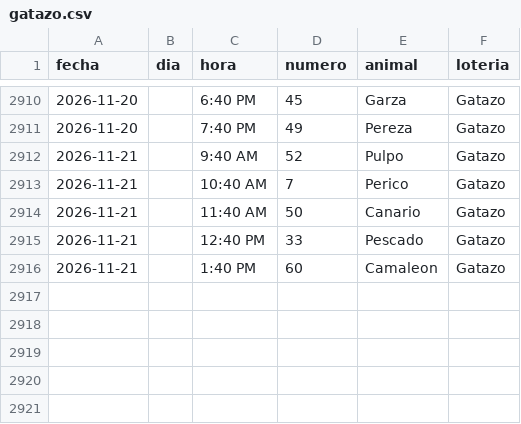
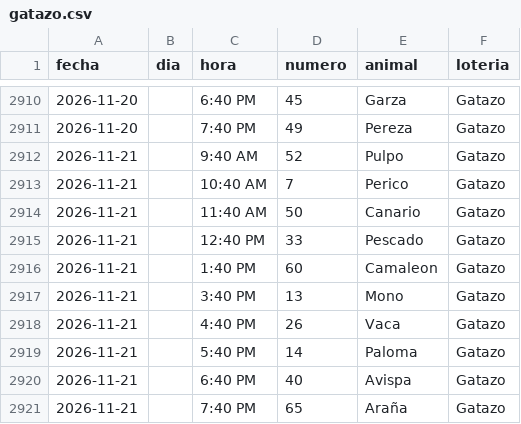
Before and after one commit to victorcsp22-star/sniper-ruletas, a CSV file: gatazo.csv, drawn as a sheet; only a part is shown, gaps mark what is left out.

```diff
--- a/gatazo.csv
+++ b/gatazo.csv
@@ -2916 +2916,6 @@ fecha,dia,hora,numero,animal,loteria
 2026-11-21,,1:40 PM,60,Camaleon,Gatazo
+2026-11-21,,3:40 PM,13,Mono,Gatazo
+2026-11-21,,4:40 PM,26,Vaca,Gatazo
+2026-11-21,,5:40 PM,14,Paloma,Gatazo
+2026-11-21,,6:40 PM,40,Avispa,Gatazo
+2026-11-21,,7:40 PM,65,Araña,Gatazo
```
Also changed, not shown: data_vz/guacharo_activo_2anios.csv, granja_millonaria_granjazo.csv, 7 other files.
